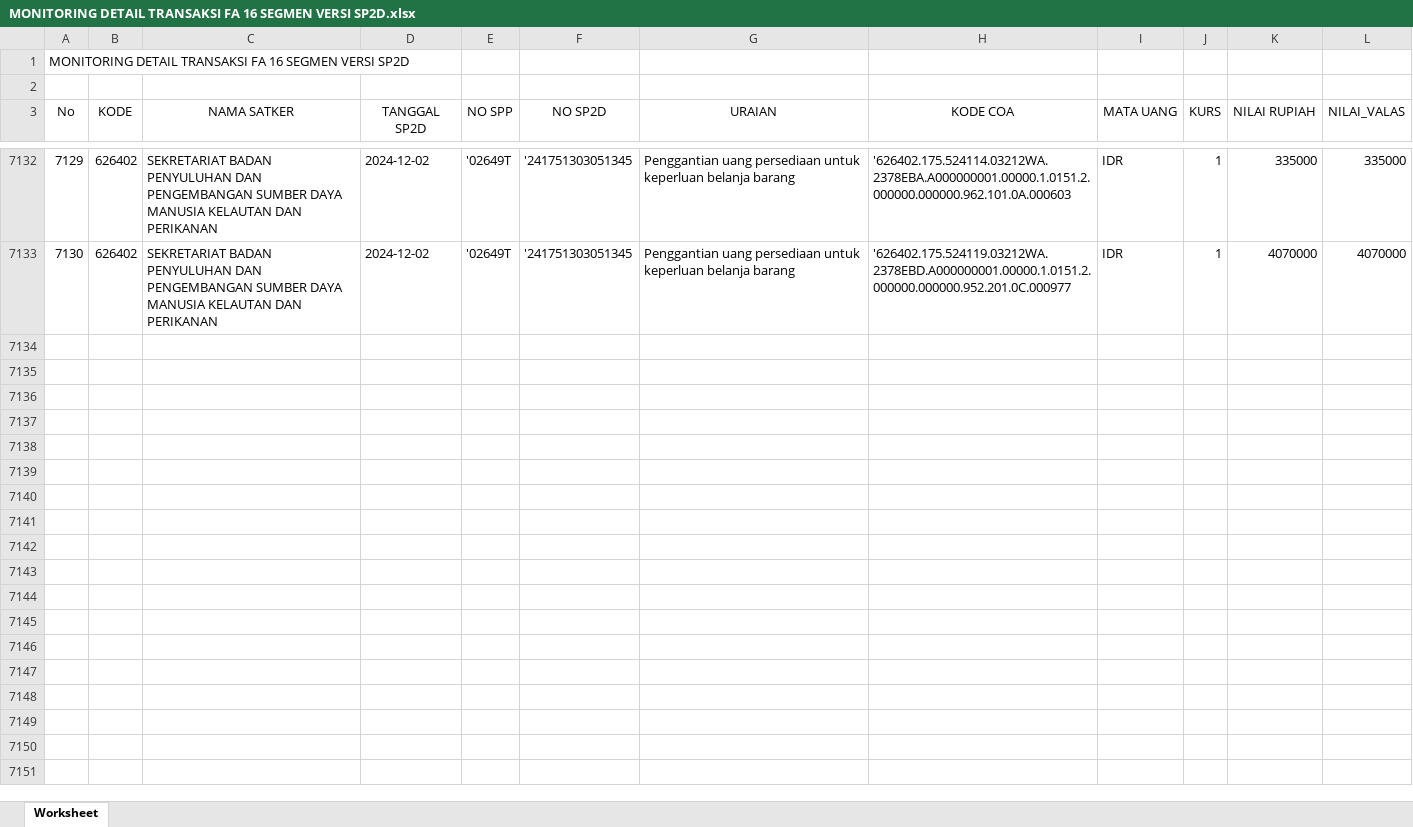
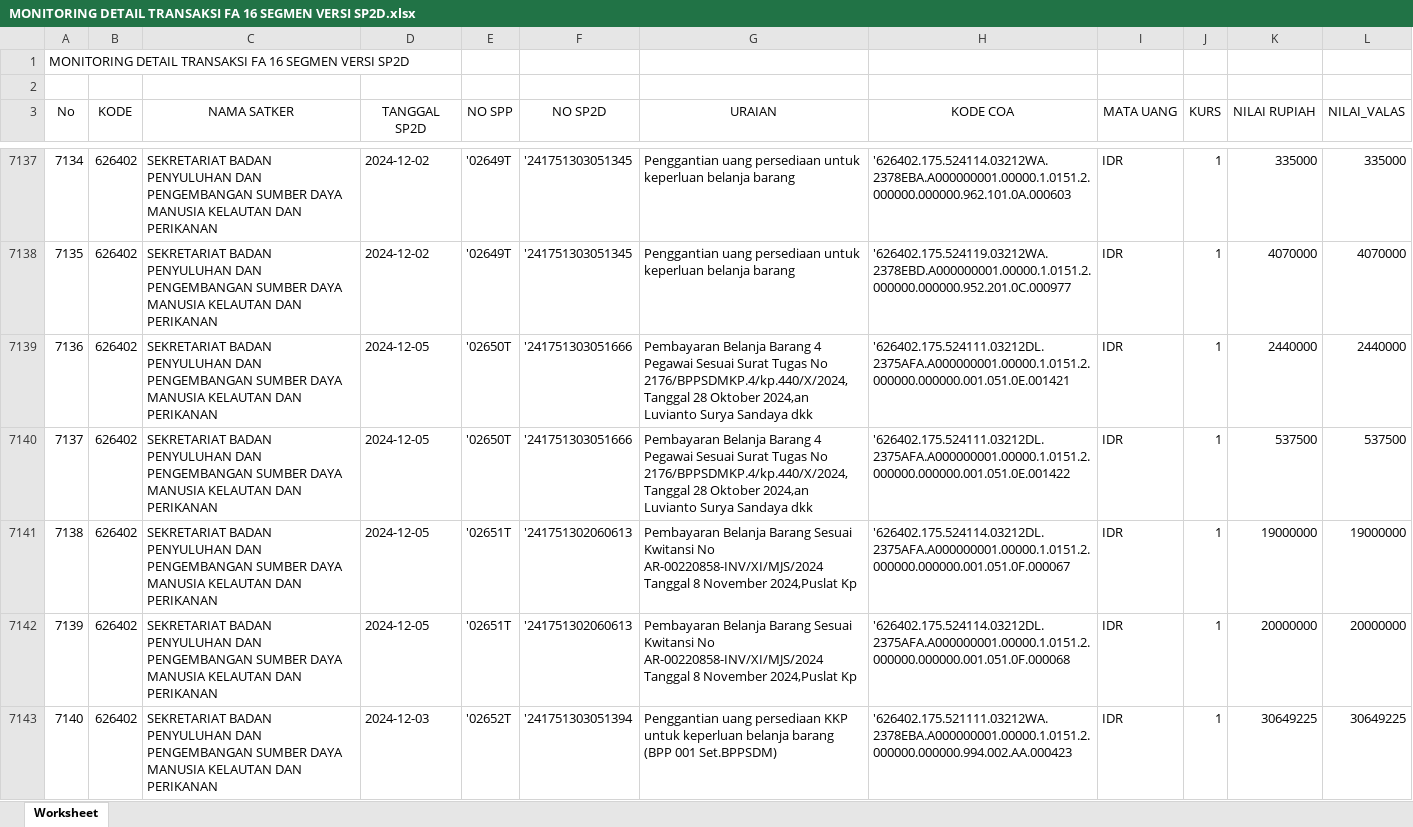
Before and after one commit to edimistiono/TA.2024, an Excel workbook: Database/MONITORING DETAIL TRANSAKSI FA 16 SEGMEN VERSI SP2D.xlsx, sheet Worksheet, drawn as a sheet; only a part is shown, gaps mark what is left out; values as stored, in another font and other column widths than the file's, no borders; the diff covers the shown part only; the diff names each change by its address in the sheet, - before the commit and + after, or states it on an @@ line.

```diff
--- a/Database/MONITORING DETAIL TRANSAKSI FA 16 SEGMEN VERSI SP2D.xlsx (sheet Worksheet)
+++ b/Database/MONITORING DETAIL TRANSAKSI FA 16 SEGMEN VERSI SP2D.xlsx (sheet Worksheet)
@@ column A (No) renumbered between rows 3997 and 7138 @@
+row 7139: 7136 | 626402 | SEKRETARIAT BADAN PENYULUHAN DAN PENGEMBANGAN SUMBER DAYA MANUSIA KELAUTAN DAN PERIKANAN | 2024-12-05 | '02650T | '241751303051666 | Pembayaran Belanja Barang 4 Pegawai Sesuai Surat Tugas No 2176/BPPSDMKP.4/kp.440/X/2024,Tanggal 28 Oktober 2024,an Luvianto Surya Sandaya dkk | '626402.175.524111.03212DL.2375AFA.A000000001.00000.1.0151.2.000000.000000.001.051.0E.001421 | IDR | 1 | 2440000 | 2440000
+row 7140: 7137 | 626402 | SEKRETARIAT BADAN PENYULUHAN DAN PENGEMBANGAN SUMBER DAYA MANUSIA KELAUTAN DAN PERIKANAN | 2024-12-05 | '02650T | '241751303051666 | Pembayaran Belanja Barang 4 Pegawai Sesuai Surat Tugas No 2176/BPPSDMKP.4/kp.440/X/2024,Tanggal 28 Oktober 2024,an Luvianto Surya Sandaya dkk | '626402.175.524111.03212DL.2375AFA.A000000001.00000.1.0151.2.000000.000000.001.051.0E.001422 | IDR | 1 | 537500 | 537500
+row 7141: 7138 | 626402 | SEKRETARIAT BADAN PENYULUHAN DAN PENGEMBANGAN SUMBER DAYA MANUSIA KELAUTAN DAN PERIKANAN | 2024-12-05 | '02651T | '241751302060613 | Pembayaran Belanja Barang Sesuai Kwitansi No AR-00220858-INV/XI/MJS/2024 Tanggal 8 November 2024,Puslat Kp | '626402.175.524114.03212DL.2375AFA.A000000001.00000.1.0151.2.000000.000000.001.051.0F.000067 | IDR | 1 | 19000000 | 19000000
+row 7142: 7139 | 626402 | SEKRETARIAT BADAN PENYULUHAN DAN PENGEMBANGAN SUMBER DAYA MANUSIA KELAUTAN DAN PERIKANAN | 2024-12-05 | '02651T | '241751302060613 | Pembayaran Belanja Barang Sesuai Kwitansi No AR-00220858-INV/XI/MJS/2024 Tanggal 8 November 2024,Puslat Kp | '626402.175.524114.03212DL.2375AFA.A000000001.00000.1.0151.2.000000.000000.001.051.0F.000068 | IDR | 1 | 20000000 | 20000000
+row 7143: 7140 | 626402 | SEKRETARIAT BADAN PENYULUHAN DAN PENGEMBANGAN SUMBER DAYA MANUSIA KELAUTAN DAN PERIKANAN | 2024-12-03 | '02652T | '241751303051394 | Penggantian uang persediaan KKP untuk keperluan belanja barang (BPP 001 Set.BPPSDM) | '626402.175.521111.03212WA.2378EBA.A000000001.00000.1.0151.2.000000.000000.994.002.AA.000423 | IDR | 1 | 30649225 | 30649225
```
Also changed, not shown: 58 added rows, 12 moved rows and 2 edited cells elsewhere in this sheet, Database/DAFTAR SP2D SATKER.xlsx, Database/MONITORING SPP_SPM_SP2D.xlsx, 2 other files.
